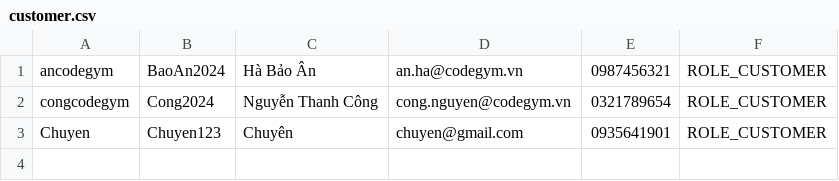
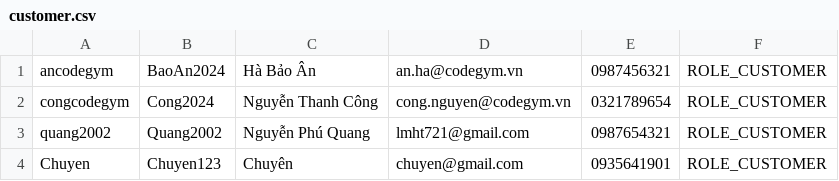
Before and after one commit to Dev-Goal/Case-Study-Module-2, a CSV file: src/data/customer.csv, drawn as a sheet; the diff names each change by its address in the sheet, - before the commit and + after, or states it on an @@ line.

```diff
--- a/src/data/customer.csv
+++ b/src/data/customer.csv
+row 3: quang2002 | Quang2002 | Nguyễn Phú Quang | lmht721@gmail.com | 0987654321 | ROLE_CUSTOMER
```
Also changed, not shown: src/data/showtime.csv, src/data/ticket.csv, 6 other files.
